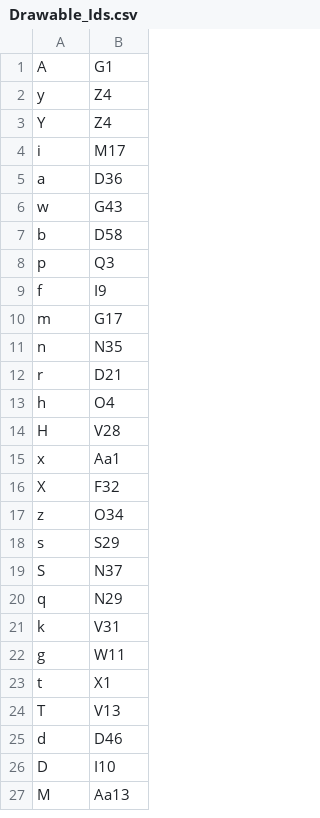
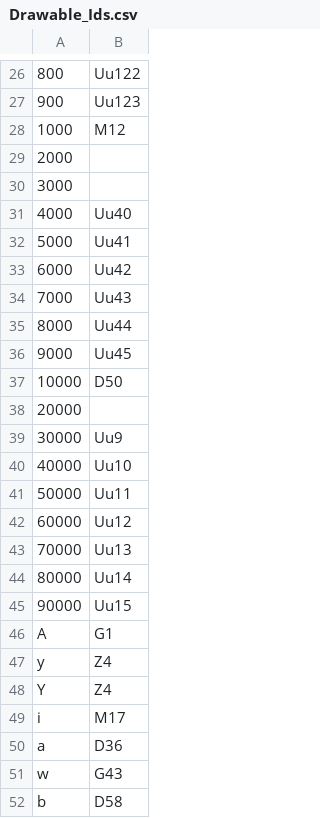
Before and after one commit to cristmasbox/THOTH, a CSV file: src/main/assets/Databases/Drawable_Ids.csv, drawn as a sheet; only a part is shown, gaps mark what is left out; the shorter side is filled out with more unchanged rows; the diff covers the shown part only.

```diff
--- a/src/main/assets/Databases/Drawable_Ids.csv
+++ b/src/main/assets/Databases/Drawable_Ids.csv
@@ -1 +26,21 @@
+800;Uu122
+900;Uu123
+1000;M12
+2000;
+3000;
+4000;Uu40
+5000;Uu41
+6000;Uu42
+7000;Uu43
+8000;Uu44
+9000;Uu45
+10000;D50
+20000;
+30000;Uu9
+40000;Uu10
+50000;Uu11
+60000;Uu12
+70000;Uu13
+80000;Uu14
+90000;Uu15
 A;G1
```
Also changed, not shown: 25 added rows elsewhere in this file.
